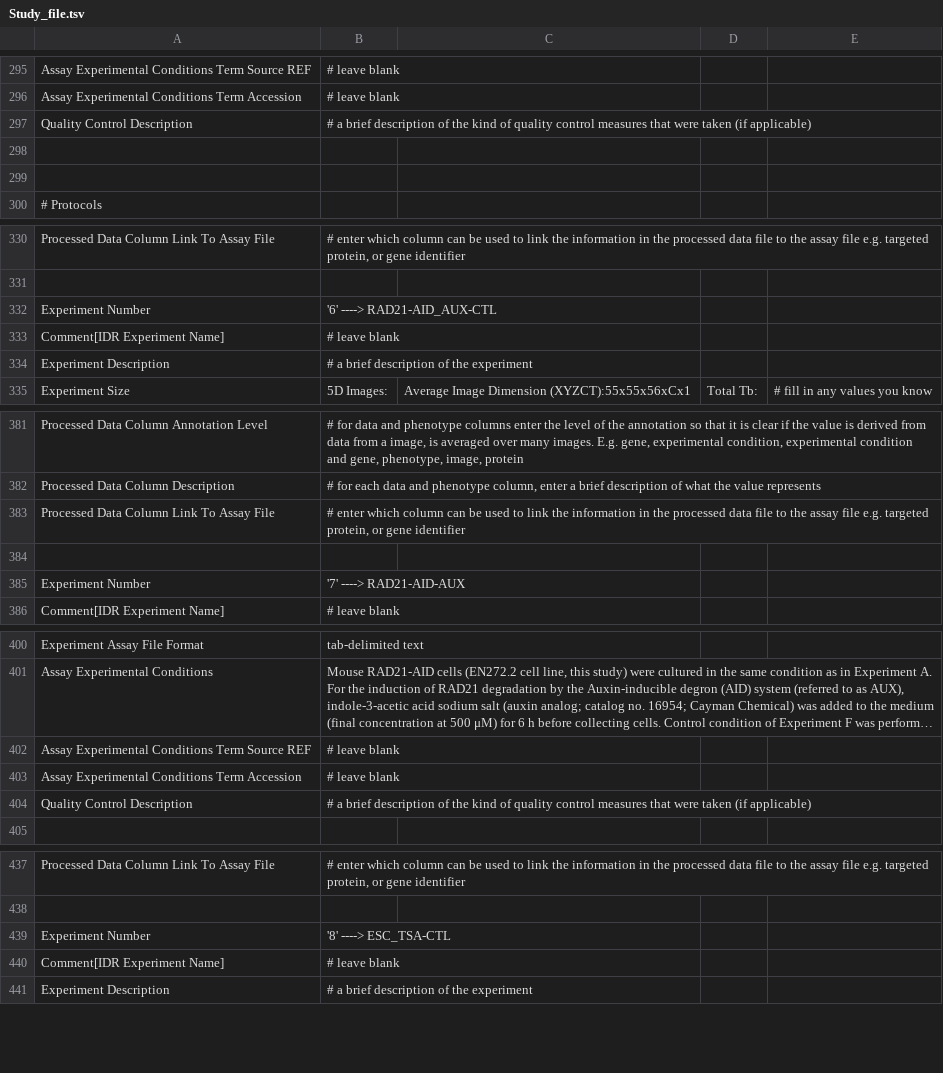
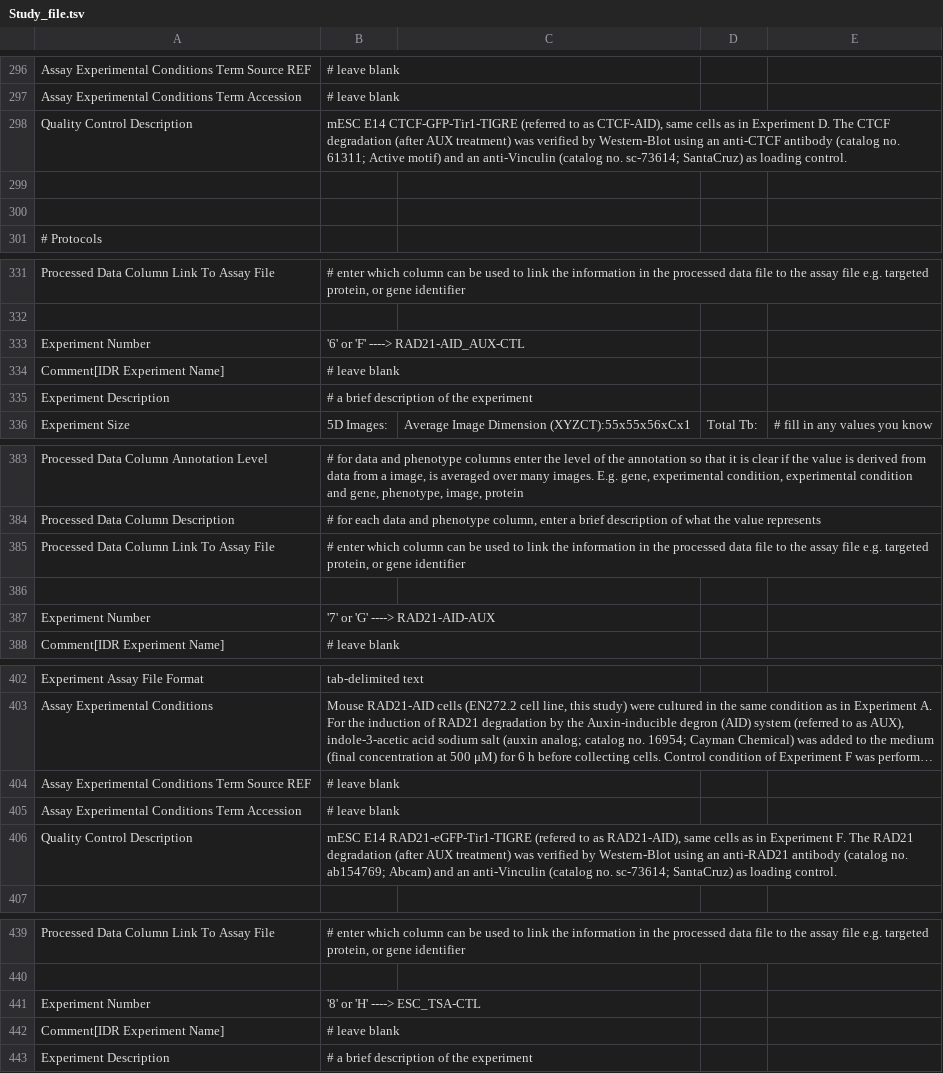
Before and after one commit to Georgesalzoghby/Image-Data-Annotation, a TSV file: Study_file.tsv, drawn as a sheet; only a part is shown, gaps mark what is left out; long unchanged cells end in …; the diff covers the shown part only.

```diff
--- a/Study_file.tsv
+++ b/Study_file.tsv
@@ -296,3 +297,3 @@ Assay Experimental Conditions Term Source REF	# leave blank
 Assay Experimental Conditions Term Accession	# leave blank																																
-Quality Control Description	# a brief description of the kind of quality control measures that were taken (if applicable)																																
+Quality Control Description	mESC E14 CTCF-GFP-Tir1-TIGRE (referred to as CTCF-AID), same cells as in Experiment D. The CTCF degradation (after AUX treatment) was verified by Western-Blot using an anti-CTCF antibody (catalog no. 61311; Active motif) and an anti-Vinculin (catalog no. sc-73614; SantaCruz) as loading control.
 																																			
@@ -331,3 +332,3 @@ Processed Data Column Link To Assay File	# enter which column can be used to lin
 
-Experiment Number	            '6' ----> RAD21-AID_AUX-CTL																															
+Experiment Number	            '6' or 'F' ----> RAD21-AID_AUX-CTL																															
 Comment[IDR Experiment Name]	     # leave blank																																
@@ -384,3 +386,3 @@ Processed Data Column Link To Assay File	# enter which column can be used to lin
 
-Experiment Number	            '7' ----> RAD21-AID-AUX																															
+Experiment Number	            '7' or 'G' ----> RAD21-AID-AUX																															
 Comment[IDR Experiment Name]	     # leave blank																																
@@ -403,3 +405,3 @@ Assay Experimental Conditions Term Source REF	# leave blank
 Assay Experimental Conditions Term Accession	# leave blank																																
-Quality Control Description	# a brief description of the kind of quality control measures that were taken (if applicable)																																
+Quality Control Description	mESC E14 RAD21-eGFP-Tir1-TIGRE (refered to as RAD21-AID), same cells as in Experiment F. The RAD21 degradation (after AUX treatment) was verified by Western-Blot using an anti-RAD21 antibody (catalog no. ab154769; Abcam) and an anti-Vinculin (catalog no. sc-73614; SantaCruz) as loading control.
 																																			
@@ -438,3 +440,3 @@ Processed Data Column Link To Assay File	# enter which column can be used to lin
 
-Experiment Number	            '8' ----> ESC_TSA-CTL																														
+Experiment Number	            '8' or 'H' ----> ESC_TSA-CTL																														
 Comment[IDR Experiment Name]	     # leave blank																																
```
Also changed, not shown: 2 added rows and 19 edited cells elsewhere in this file.
